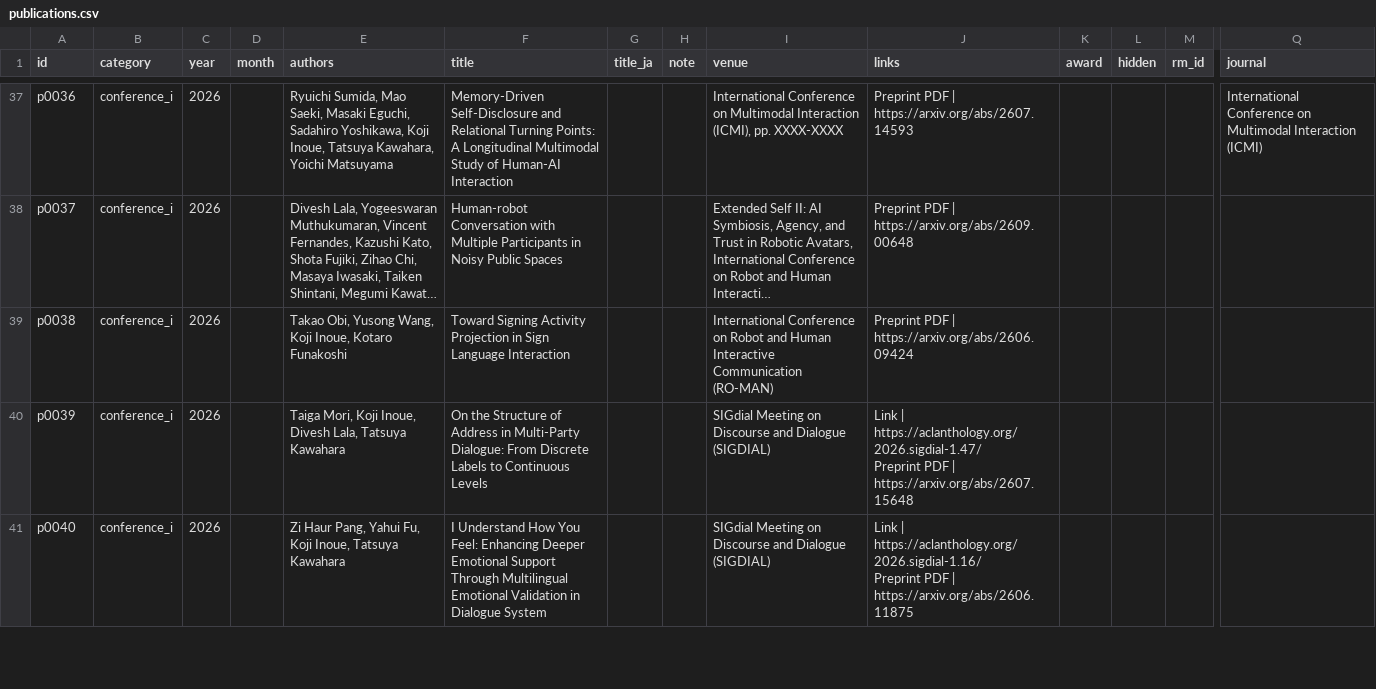
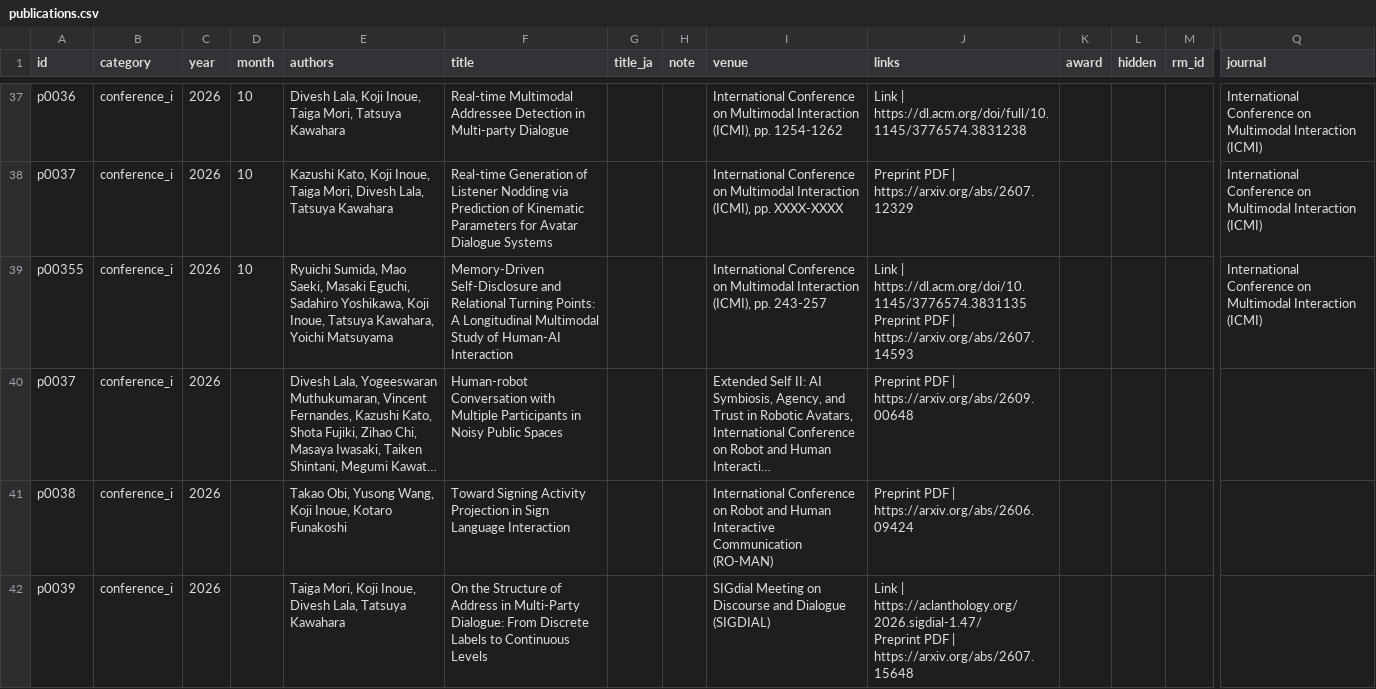
Before and after one commit to inokoj/inokoj.github.io, a CSV file: data/publications.csv, drawn as a sheet; only a part is shown, gaps mark what is left out; the shorter side is filled out with more unchanged rows; long unchanged cells end in …; rows hold the shown columns only; ↵ is a line break in a cell; the diff covers the shown part only; the diff names each change by its address in the sheet, - before the commit and + after, or states it on an @@ line.

Commit message:
Integrate researchmap sync into build flow
Refactored publications generation so `scripts/build.py` now handles researchmap matching directly via a new `scripts/rmsync.py` module, and removed the separate `match_researchmap.py` workflow. Added `--no-rm`, config-driven `researchmap_since`, safer sheet fetching (`headers=1`), stronger fetched-data sanity checks, and warning-only handling for duplicate `id` values.

Updated GitHub Actions to run `build.py --fetch --no-rm` for daily HTML/CSV refresh without researchmap sync. Documentation and config examples were rewritten to match the new one-command local flow, and generated publication data/HTML plus `data/researchmap_ids.csv` were refreshed with new and corrected entries.

```diff
--- a/data/publications.csv
+++ b/data/publications.csv
-D37 (month): (empty)
+D37 (month): 10
-E37 (authors): Ryuichi Sumida, Mao Saeki, Masaki Eguchi, Sadahiro Yoshikawa, Koji Inoue, Tatsuya Kawahara, Yoichi Matsuyama
+E37 (authors): Divesh Lala, Koji Inoue, Taiga Mori, Tatsuya Kawahara
-F37 (title): Memory-Driven Self-Disclosure and Relational Turning Points: A Longitudinal Multimodal Study of Human-AI Interaction
+F37 (title): Real-time Multimodal Addressee Detection in Multi-party Dialogue
-I37 (venue): …(ICMI), pp. XXXX-XXXX
+I37 (venue): …(ICMI), pp. 1254-1262
-J37 (links): Preprint PDF | https://arxiv.org/abs/2607.14593
+J37 (links): Link | https://dl.acm.org/doi/full/10.1145/3776574.3831238
+row 38: p0037 | conference_i | 2026 | 10 | Kazushi Kato, Koji Inoue, Taiga Mori, Divesh Lala, Tatsuya Kawahara | Real-time Generation of Listener Nodding via Prediction of Kinematic Parameters for Avatar Dialogue Systems |  |  | International Conference on Multimodal Interaction (ICMI), pp. XXXX-XXXX | Preprint PDF | https://arxiv.org/abs/2607.12329 |  |  |  | International Conference on Multimodal Interaction (ICMI)
+row 39: p00355 | conference_i | 2026 | 10 | Ryuichi Sumida, Mao Saeki, Masaki Eguchi, Sadahiro Yoshikawa, Koji Inoue, Tatsuya Kawahara, Yoichi Matsuyama | Memory-Driven Self-Disclosure and Relational Turning Points: A Longitudinal Multimodal Study of Human-AI Interaction |  |  | International Conference on Multimodal Interaction (ICMI), pp. 243-257 | Link | https://dl.acm.org/doi/10.1145/3776574.3831135 ↵ Preprint PDF | https://arxiv.org/abs/2607.14593 |  |  |  | International Conference on Multimodal Interaction (ICMI)
```
Also changed, not shown: 36 edited cells elsewhere in this file, 9 other files.
